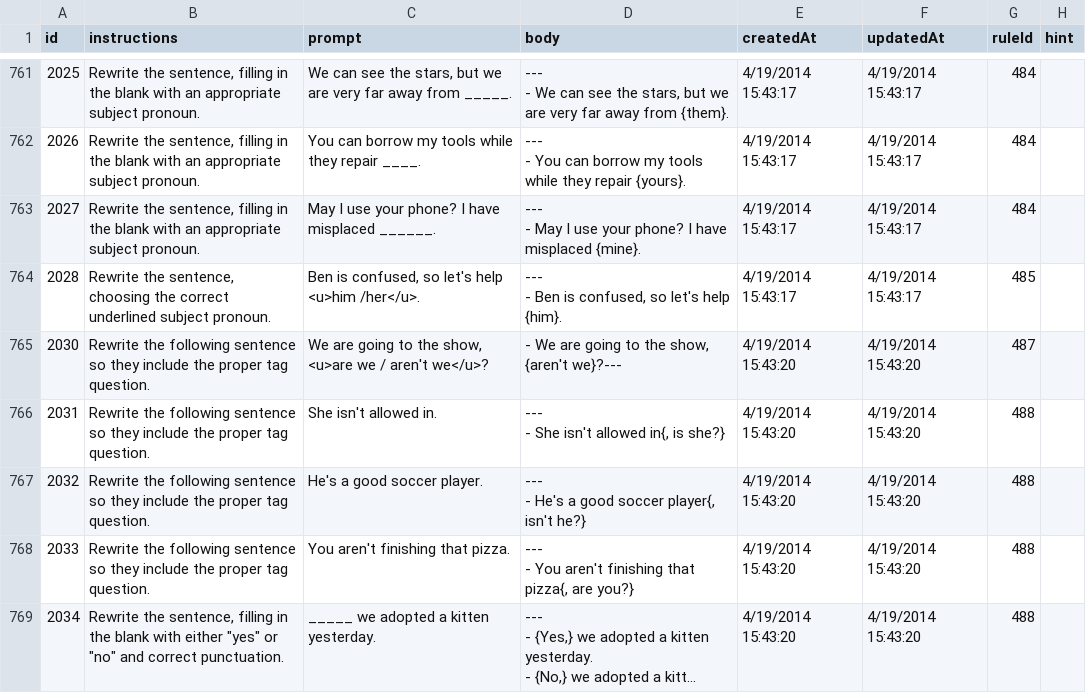
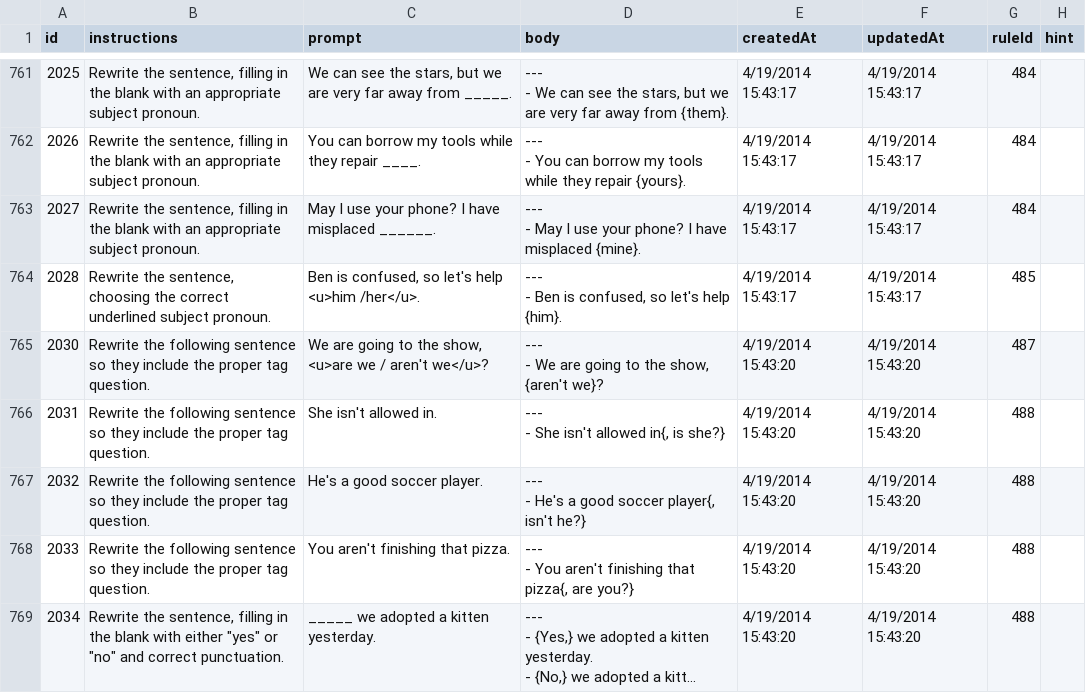
Before and after one commit to Empirical-org-Archive/grammar-csv-import, a CSV file: rule_questions.csv, drawn as a sheet; only a part is shown, gaps mark what is left out; long unchanged cells end in ….

Commit message:
Fix one of the yaml lines

```diff
--- a/rule_questions.csv
+++ b/rule_questions.csv
@@ -2341,4 +2341,5 @@ id,instructions,prompt,body,createdAt,updatedAt,ruleId,hint
 ",4/19/2014 15:43:17,4/19/2014 15:43:17,485,
-2030,Rewrite the following sentence so they include the proper tag question.,"We are going to the show, <u>are we / aren't we</u>?","- We are going to the show, {aren't we}?---
-",4/19/2014 15:43:20,4/19/2014 15:43:20,487,
+2030,Rewrite the following sentence so they include the proper tag question.,"We are going to the show, <u>are we / aren't we</u>?","---
+- We are going to the show, {aren't we}?
+",4/19/2014 15:43:20,4/19/2014 15:43:20,487,
 2031,Rewrite the following sentence so they include the proper tag question.,She isn't allowed in.,"---
```
